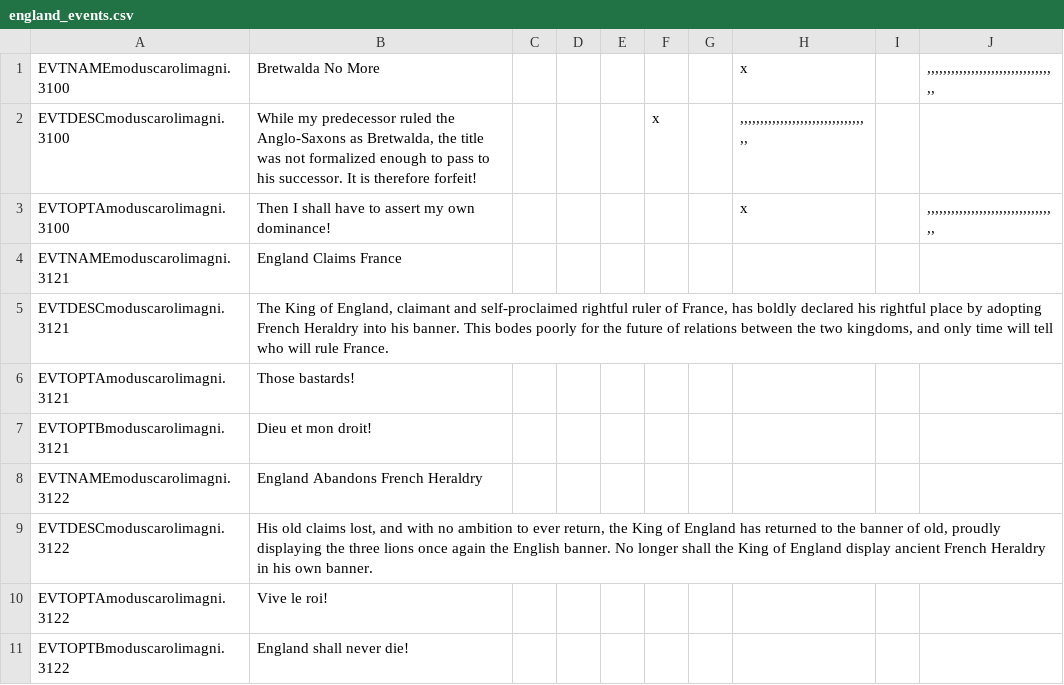
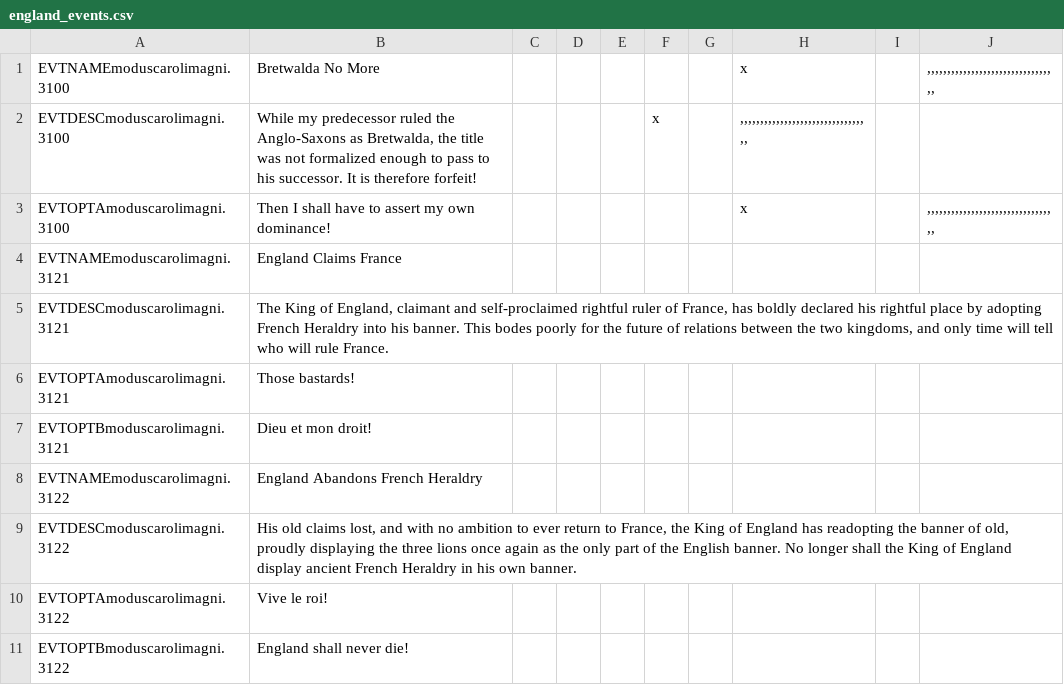
Before and after one commit to Rorgloin/ModusCaroliMagni2, a CSV file: localisation/england_events.csv, drawn as a sheet.

Commit message:
localisation fix

```diff
--- a/localisation/england_events.csv
+++ b/localisation/england_events.csv
@@ -8,3 +8,3 @@ EVTOPTBmoduscarolimagni.3121;Dieu et mon droit!;
 EVTNAMEmoduscarolimagni.3122;England Abandons French Heraldry;
-EVTDESCmoduscarolimagni.3122;His old claims lost, and with no ambition to ever return, the King of England has returned to the banner of old, proudly displaying the three lions once again the English banner. No longer shall the King of England display ancient French Heraldry in his own banner.;
+EVTDESCmoduscarolimagni.3122;His old claims lost, and with no ambition to ever return to France, the King of England has readopting the banner of old, proudly displaying the three lions once again as the only part of the English banner. No longer shall the King of England display ancient French Heraldry in his own banner.;
 EVTOPTAmoduscarolimagni.3122;Vive le roi!;
```
